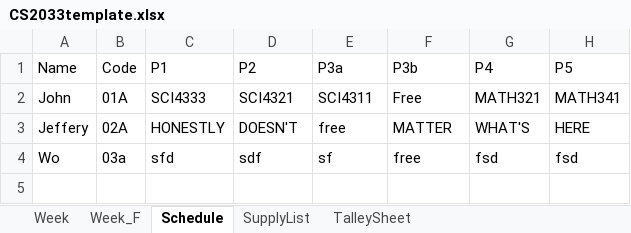
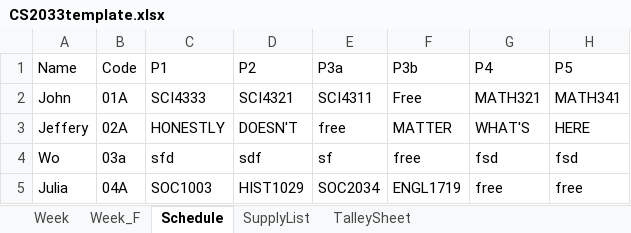
Before and after one commit to nkozma/CS2033Project, an Excel workbook: CS2033template.xlsx, sheet Schedule, drawn as a sheet; values as stored, in another font and other column widths than the file's, no borders; the diff names each change by its address in the sheet, - before the commit and + after, or states it on an @@ line.

```diff
--- a/CS2033template.xlsx (sheet Schedule)
+++ b/CS2033template.xlsx (sheet Schedule)
+row 5: Julia | 04A | SOC1003 | HIST1029 | SOC2034 | ENGL1719 | free | free
```
Also changed, not shown: sheet Week_F, sheet Week, TalleySheet.xlsx.
